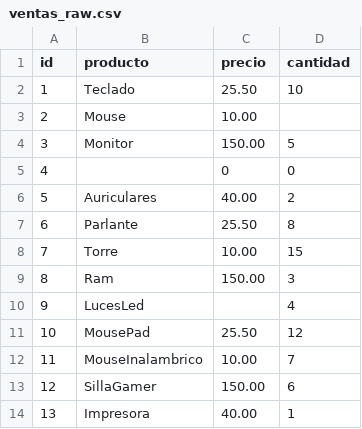
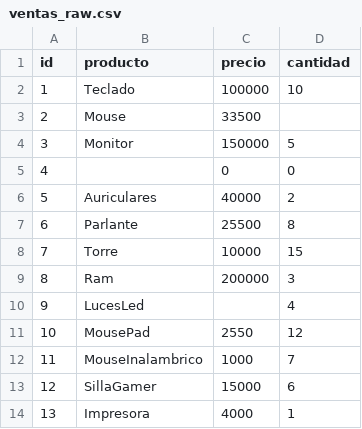
Before and after one commit to BertoneZ/Python-ETL, a CSV file: Proyecto/ventas_raw.csv, drawn as a sheet.

Commit message:
cambios de precios

```diff
--- a/Proyecto/ventas_raw.csv
+++ b/Proyecto/ventas_raw.csv
@@ -1,14 +1,14 @@
 id,producto,precio,cantidad
-1, Teclado , 25.50, 10
-2, Mouse, 10.00,
-3, Monitor, 150.00, 5
+1, Teclado , 100000, 10
+2, Mouse, 33500,
+3, Monitor, 150000, 5
 4, , 0, 0
-5, Auriculares, 40.00, 2
-6, Parlante, 25.50, 8
-7, Torre, 10.00, 15
-8, Ram, 150.00, 3
+5, Auriculares, 40000, 2
+6, Parlante, 25500, 8
+7, Torre, 10000, 15
+8, Ram, 200000, 3
 9, LucesLed, , 4
-10, MousePad, 25.50, 12
-11, MouseInalambrico, 10.00, 7
-12, SillaGamer, 150.00, 6
-13, Impresora, 40.00, 1
+10, MousePad, 2550, 12
+11, MouseInalambrico, 1000, 7
+12, SillaGamer, 15000, 6
+13, Impresora, 4000, 1
```
Also changed, not shown: 2 other files.
